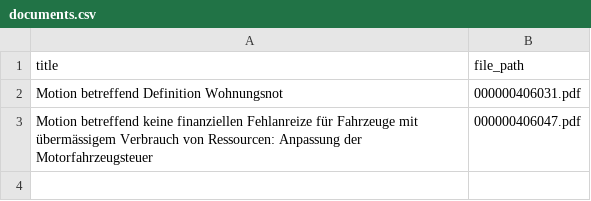
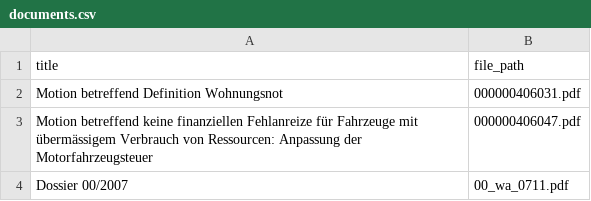
Before and after one commit to lcalmbach/data-alchemy-toolbox, a CSV file: data/demo/documents.csv, drawn as a sheet.

```diff
--- a/data/demo/documents.csv
+++ b/data/demo/documents.csv
@@ -3 +3,2 @@ Motion betreffend Definition Wohnungsnot;000000406031.pdf
 Motion betreffend keine finanziellen Fehlanreize für Fahrzeuge mit übermässigem Verbrauch von Ressourcen: Anpassung der Motorfahrzeugsteuer;000000406047.pdf
+Dossier 00/2007;00_wa_0711.pdf
```
Also changed, not shown: 23 other files.
